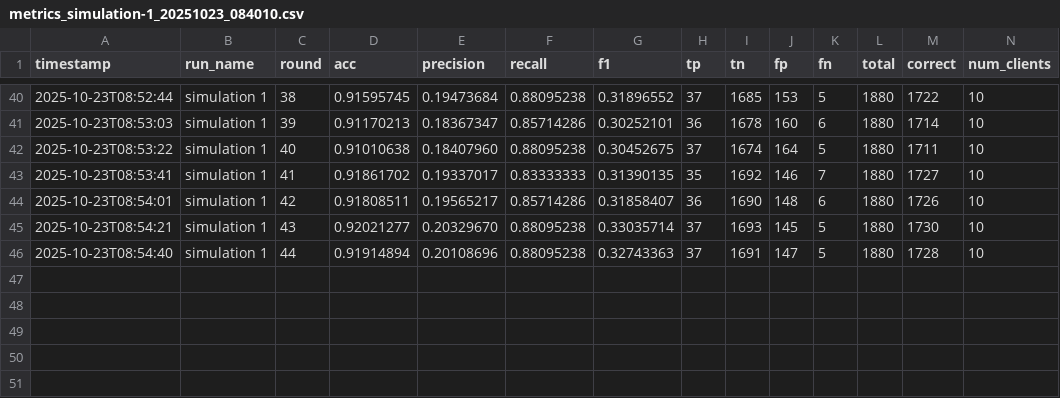
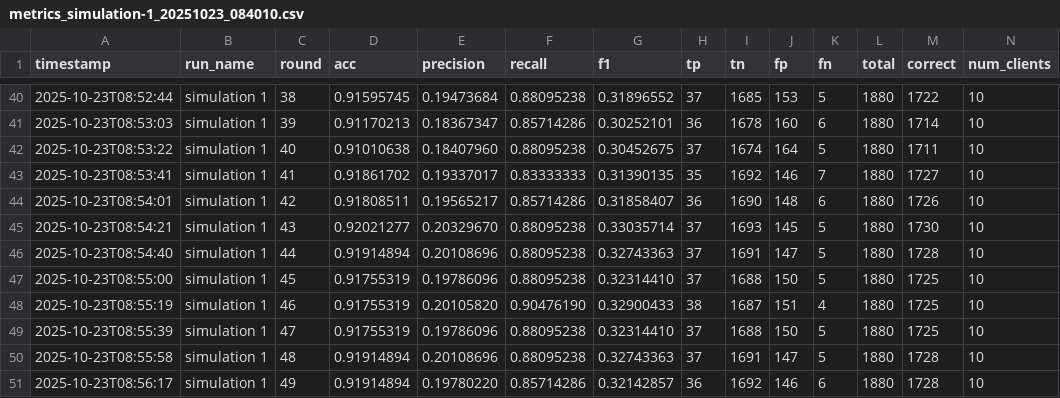
Before and after one commit to OrenanM/authentication-with-slipt-learning, a CSV file: results/metrics_simulation-1_20251023_084010.csv, drawn as a sheet; only a part is shown, gaps mark what is left out; rows hold the shown columns only; the diff names each change by its address in the sheet, - before the commit and + after, or states it on an @@ line.

```diff
--- a/results/metrics_simulation-1_20251023_084010.csv
+++ b/results/metrics_simulation-1_20251023_084010.csv
+row 47: 2025-10-23T08:55:00 | simulation 1 | 45 | 0.91755319 | 0.19786096 | 0.88095238 | 0.32314410 | 37 | 1688 | 150 | 5 | 1880 | 1725 | 10
+row 48: 2025-10-23T08:55:19 | simulation 1 | 46 | 0.91755319 | 0.20105820 | 0.90476190 | 0.32900433 | 38 | 1687 | 151 | 4 | 1880 | 1725 | 10
+row 49: 2025-10-23T08:55:39 | simulation 1 | 47 | 0.91755319 | 0.19786096 | 0.88095238 | 0.32314410 | 37 | 1688 | 150 | 5 | 1880 | 1725 | 10
+row 50: 2025-10-23T08:55:58 | simulation 1 | 48 | 0.91914894 | 0.20108696 | 0.88095238 | 0.32743363 | 37 | 1691 | 147 | 5 | 1880 | 1728 | 10
+row 51: 2025-10-23T08:56:17 | simulation 1 | 49 | 0.91914894 | 0.19780220 | 0.85714286 | 0.32142857 | 36 | 1692 | 146 | 6 | 1880 | 1728 | 10
```
Also changed, not shown: 2 other files.
